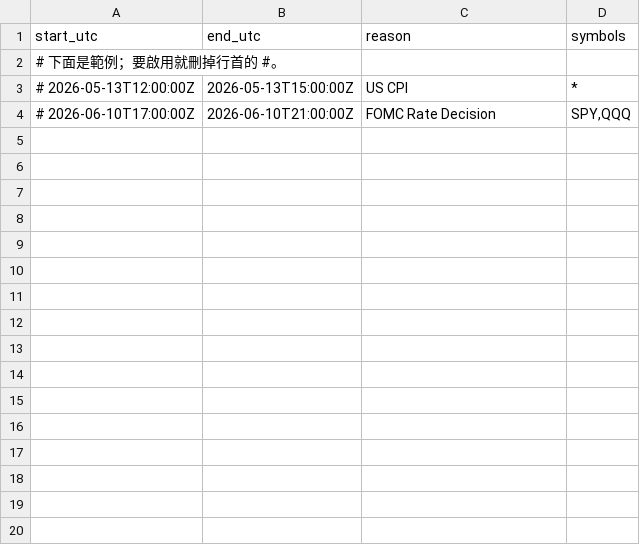
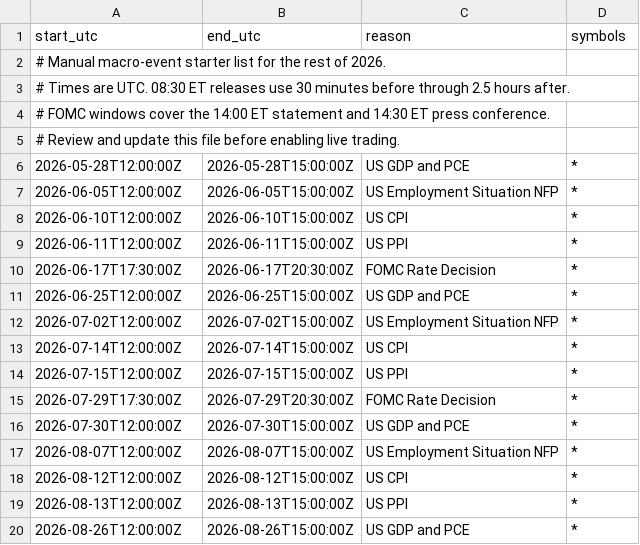
Before and after one commit to li-kuan-gi/auto-trading, a CSV file: config/manual_blackout_events.csv, drawn as a sheet; only a part is shown; the diff covers the shown part only.

Commit message:
Use manual workflow dispatch and macro blackouts

```diff
--- a/config/manual_blackout_events.csv
+++ b/config/manual_blackout_events.csv
@@ -1,4 +1,20 @@
 start_utc,end_utc,reason,symbols
-# 下面是範例；要啟用就刪掉行首的 #。
-# 2026-05-13T12:00:00Z,2026-05-13T15:00:00Z,US CPI,*
-# 2026-06-10T17:00:00Z,2026-06-10T21:00:00Z,FOMC Rate Decision,"SPY,QQQ"
+# Manual macro-event starter list for the rest of 2026.
+# Times are UTC. 08:30 ET releases use 30 minutes before through 2.5 hours after.
+# FOMC windows cover the 14:00 ET statement and 14:30 ET press conference.
+# Review and update this file before enabling live trading.
+2026-05-28T12:00:00Z,2026-05-28T15:00:00Z,US GDP and PCE,*
+2026-06-05T12:00:00Z,2026-06-05T15:00:00Z,US Employment Situation NFP,*
+2026-06-10T12:00:00Z,2026-06-10T15:00:00Z,US CPI,*
+2026-06-11T12:00:00Z,2026-06-11T15:00:00Z,US PPI,*
+2026-06-17T17:30:00Z,2026-06-17T20:30:00Z,FOMC Rate Decision,*
+2026-06-25T12:00:00Z,2026-06-25T15:00:00Z,US GDP and PCE,*
+2026-07-02T12:00:00Z,2026-07-02T15:00:00Z,US Employment Situation NFP,*
+2026-07-14T12:00:00Z,2026-07-14T15:00:00Z,US CPI,*
+2026-07-15T12:00:00Z,2026-07-15T15:00:00Z,US PPI,*
+2026-07-29T17:30:00Z,2026-07-29T20:30:00Z,FOMC Rate Decision,*
+2026-07-30T12:00:00Z,2026-07-30T15:00:00Z,US GDP and PCE,*
+2026-08-07T12:00:00Z,2026-08-07T15:00:00Z,US Employment Situation NFP,*
+2026-08-12T12:00:00Z,2026-08-12T15:00:00Z,US CPI,*
+2026-08-13T12:00:00Z,2026-08-13T15:00:00Z,US PPI,*
+2026-08-26T12:00:00Z,2026-08-26T15:00:00Z,US GDP and PCE,*
```
Also changed, not shown: 19 added rows elsewhere in this file, 2 other files.
